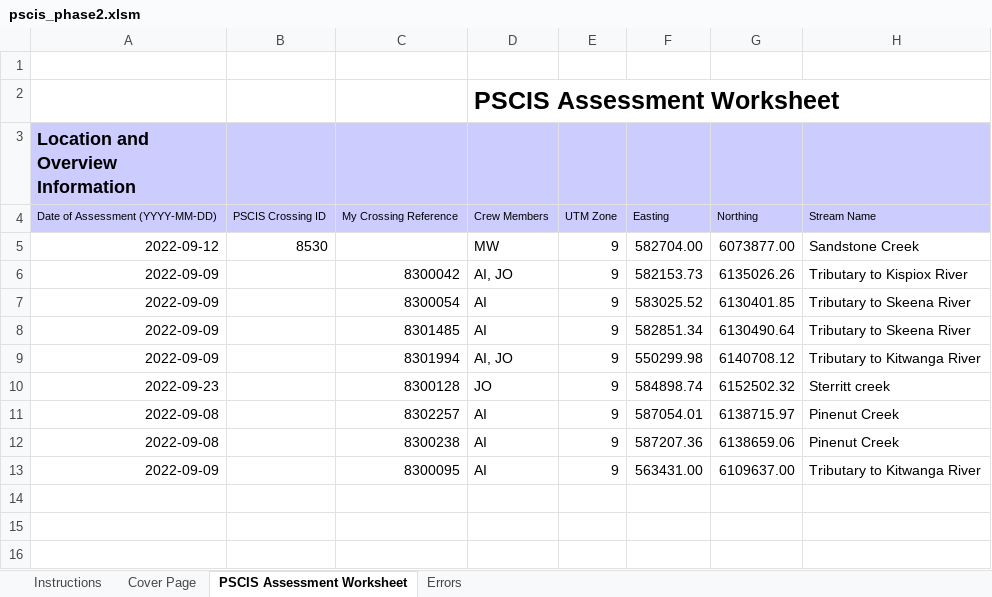
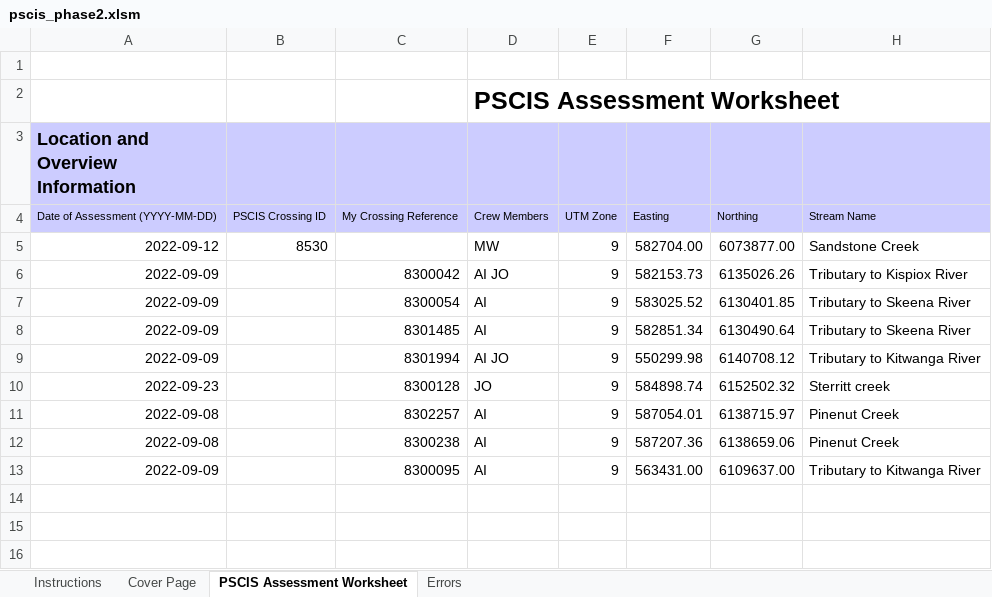
Before and after one commit to NewGraphEnvironment/fish_passage_skeena_2022_reporting, an Excel workbook: data/pscis_phase2.xlsm, sheet PSCIS Assessment Worksheet, drawn as a sheet; only a part is shown; values as stored, in another font and other column widths than the file's, no borders; charts and pictures and conditional formats not drawn; the diff names each change by its address in the sheet, - before the commit and + after, or states it on an @@ line.

```diff
--- a/data/pscis_phase2.xlsm (sheet PSCIS Assessment Worksheet)
+++ b/data/pscis_phase2.xlsm (sheet PSCIS Assessment Worksheet)
-D6: AI, JO
+D6: AI JO
-D9: AI, JO
+D9: AI JO
```
Also changed, not shown: data/pscis_phase1.xlsm, data/pscis_reassessments.xlsm.
